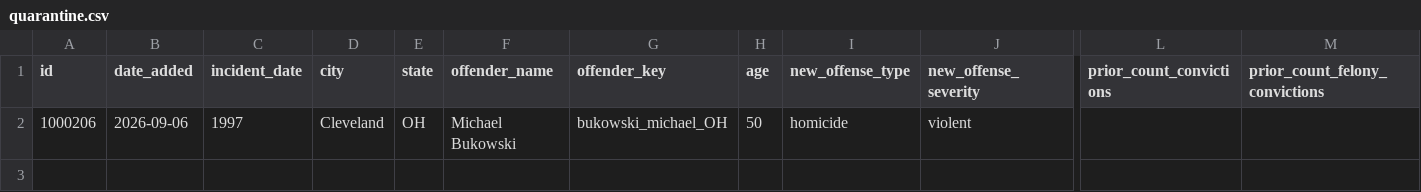
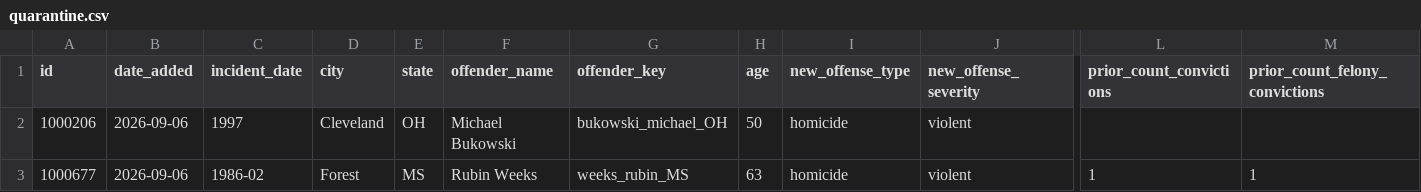
Before and after one commit to CharlesFainLehman/Underincarcerated, a CSV file: data/quarantine.csv, drawn as a sheet; only a part is shown, gaps mark what is left out; rows hold the shown columns only; the diff names each change by its address in the sheet, - before the commit and + after, or states it on an @@ line.

```diff
--- a/data/quarantine.csv
+++ b/data/quarantine.csv
+row 3: 1000677 | 2026-09-06 | 1986-02 | Forest | MS | Rubin Weeks | weeks_rubin_MS | 63 | homicide | violent | 1 | 1
```
Also changed, not shown: 4 other files.
